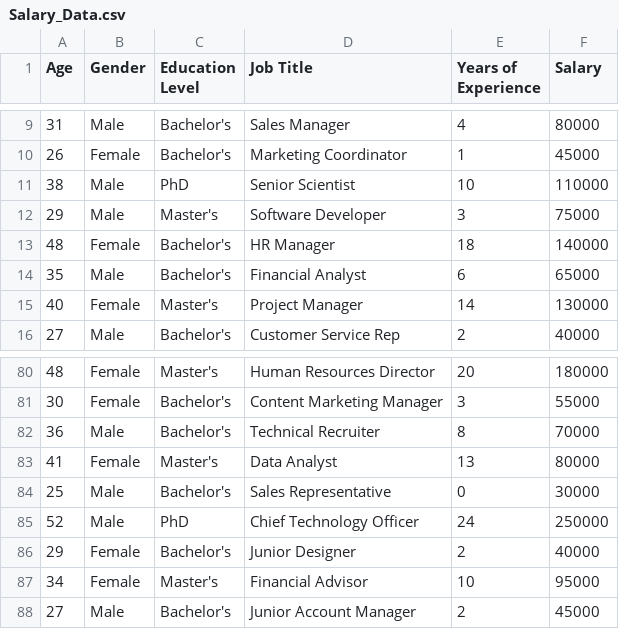
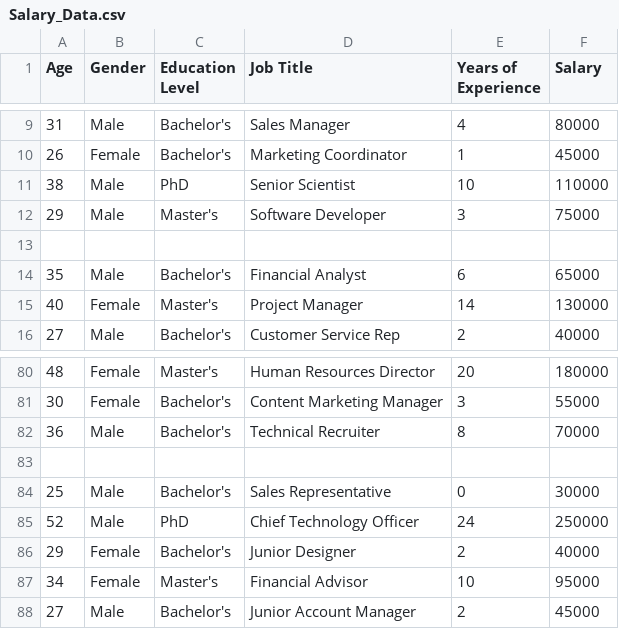
Before and after one commit to alisajid962/MACHINE-LEARNING-SPECIALIZATION, a CSV file: Machine_Learning_Basics/SUPERVISED/Linear Regression/Salary_Data.csv, drawn as a sheet; only a part is shown, gaps mark what is left out; the diff names each change by its address in the sheet, - before the commit and + after, or states it on an @@ line.

Commit message:
Rmeoving the malfunction data from the Salary_Data.csv

```diff
--- a/Machine_Learning_Basics/SUPERVISED/Linear Regression/Salary_Data.csv
+++ b/Machine_Learning_Basics/SUPERVISED/Linear Regression/Salary_Data.csv
-row 13: 48 | Female | Bachelor's | HR Manager | 18 | 140000
+row 13: (empty)
-row 83: 41 | Female | Master's | Data Analyst | 13 | 80000
+row 83: (empty)
```
Also changed, not shown: 2 other files.
